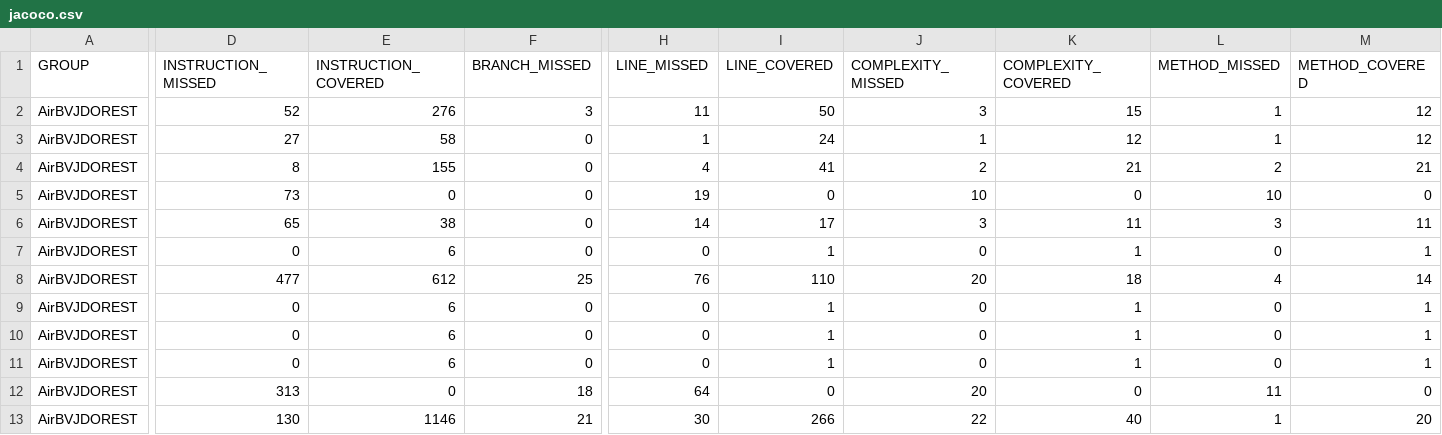
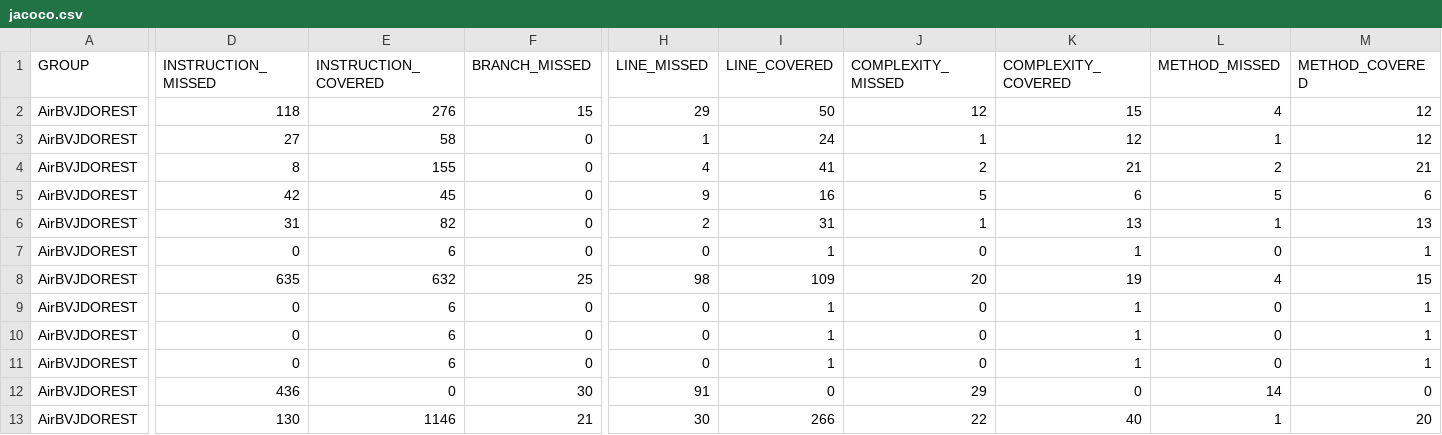
Before and after one commit to BSPQE20-21/BSPQ21-E1, a CSV file: docs/jacoco/jacoco.csv, drawn as a sheet; only a part is shown, gaps mark what is left out; the diff covers the shown part only; the diff names each change by its address in the sheet, - before the commit and + after, or states it on an @@ line.

```diff
--- a/docs/jacoco/jacoco.csv
+++ b/docs/jacoco/jacoco.csv
-D2 (INSTRUCTION_MISSED): 52
+D2 (INSTRUCTION_MISSED): 118
-F2 (BRANCH_MISSED): 3
+F2 (BRANCH_MISSED): 15
-H2 (LINE_MISSED): 11
+H2 (LINE_MISSED): 29
-J2 (COMPLEXITY_MISSED): 3
+J2 (COMPLEXITY_MISSED): 12
-L2 (METHOD_MISSED): 1
+L2 (METHOD_MISSED): 4
-D5 (INSTRUCTION_MISSED): 73
+D5 (INSTRUCTION_MISSED): 42
-E5 (INSTRUCTION_COVERED): 0
+E5 (INSTRUCTION_COVERED): 45
-H5 (LINE_MISSED): 19
+H5 (LINE_MISSED): 9
-I5 (LINE_COVERED): 0
+I5 (LINE_COVERED): 16
-J5 (COMPLEXITY_MISSED): 10
+J5 (COMPLEXITY_MISSED): 5
-K5 (COMPLEXITY_COVERED): 0
+K5 (COMPLEXITY_COVERED): 6
-L5 (METHOD_MISSED): 10
+L5 (METHOD_MISSED): 5
-M5 (METHOD_COVERED): 0
+M5 (METHOD_COVERED): 6
-D6 (INSTRUCTION_MISSED): 65
+D6 (INSTRUCTION_MISSED): 31
-E6 (INSTRUCTION_COVERED): 38
+E6 (INSTRUCTION_COVERED): 82
-H6 (LINE_MISSED): 14
+H6 (LINE_MISSED): 2
-I6 (LINE_COVERED): 17
+I6 (LINE_COVERED): 31
-J6 (COMPLEXITY_MISSED): 3
+J6 (COMPLEXITY_MISSED): 1
-K6 (COMPLEXITY_COVERED): 11
+K6 (COMPLEXITY_COVERED): 13
-L6 (METHOD_MISSED): 3
+L6 (METHOD_MISSED): 1
-M6 (METHOD_COVERED): 11
+M6 (METHOD_COVERED): 13
-D8 (INSTRUCTION_MISSED): 477
+D8 (INSTRUCTION_MISSED): 635
-E8 (INSTRUCTION_COVERED): 612
+E8 (INSTRUCTION_COVERED): 632
-H8 (LINE_MISSED): 76
+H8 (LINE_MISSED): 98
-I8 (LINE_COVERED): 110
+I8 (LINE_COVERED): 109
-K8 (COMPLEXITY_COVERED): 18
+K8 (COMPLEXITY_COVERED): 19
-M8 (METHOD_COVERED): 14
+M8 (METHOD_COVERED): 15
-D12 (INSTRUCTION_MISSED): 313
+D12 (INSTRUCTION_MISSED): 436
-F12 (BRANCH_MISSED): 18
+F12 (BRANCH_MISSED): 30
-H12 (LINE_MISSED): 64
+H12 (LINE_MISSED): 91
-J12 (COMPLEXITY_MISSED): 20
+J12 (COMPLEXITY_MISSED): 29
-L12 (METHOD_MISSED): 11
+L12 (METHOD_MISSED): 14
```
Also changed, not shown: 50 edited cells elsewhere in this file, 24 other files.
